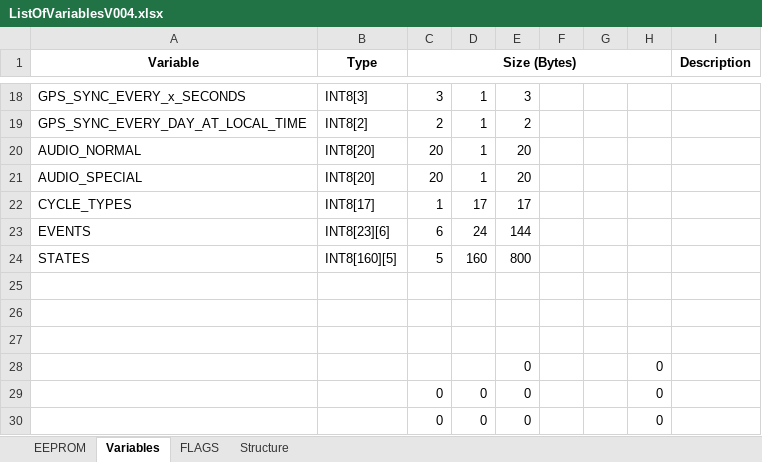
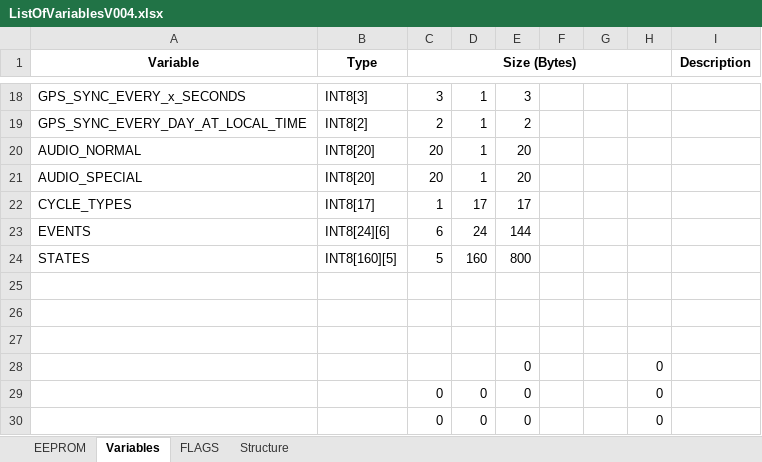
Before and after one commit to skgadi/Projects, an Excel workbook: ES/ITL/Algorithm/ListOfVariablesV004.xlsx, sheet Variables, drawn as a sheet; only a part is shown, gaps mark what is left out; values as stored, in another font and other column widths than the file's, no borders; the diff names each change by its address in the sheet, - before the commit and + after, or states it on an @@ line.

```diff
--- a/ES/ITL/Algorithm/ListOfVariablesV004.xlsx (sheet Variables)
+++ b/ES/ITL/Algorithm/ListOfVariablesV004.xlsx (sheet Variables)
-B23 (Type): INT8[23][6]
+B23 (Type): INT8[24][6]
```
Also changed, not shown: sheet FLAGS, charts or pictures, ES/ITL/Algorithm/PopulateSystemVariablesV004.xlsx, 38 other files.
